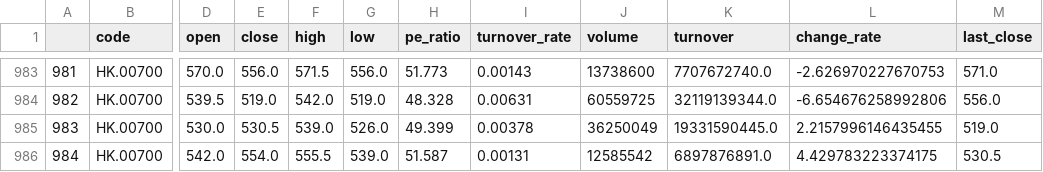
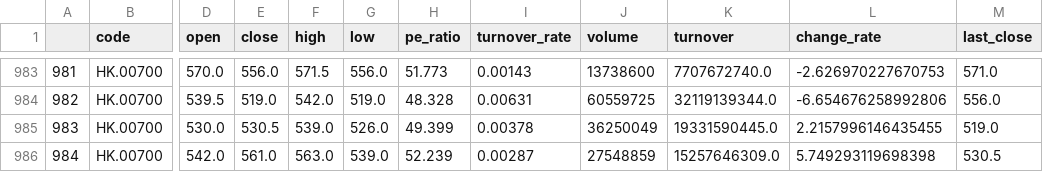
Before and after one commit to zhouyuzhy/predict_Lottery_ticket, a CSV file: stock/HK.00700.csv, drawn as a sheet; only a part is shown, gaps mark what is left out; the diff names each change by its address in the sheet, - before the commit and + after, or states it on an @@ line.

```diff
--- a/stock/HK.00700.csv
+++ b/stock/HK.00700.csv
-E986 (close): 554.0
+E986 (close): 561.0
-F986 (high): 555.5
+F986 (high): 563.0
-H986 (pe_ratio): 51.587
+H986 (pe_ratio): 52.239
-I986 (turnover_rate): 0.00131
+I986 (turnover_rate): 0.00287
-J986 (volume): 12585542
+J986 (volume): 27548859
-K986 (turnover): 6897876891.0
+K986 (turnover): 15257646309.0
-L986 (change_rate): 4.429783223374175
+L986 (change_rate): 5.749293119698398
```
Also changed, not shown: stock/HK.00700_predict.csv, stock/HK.01211.csv, 15 other files.
